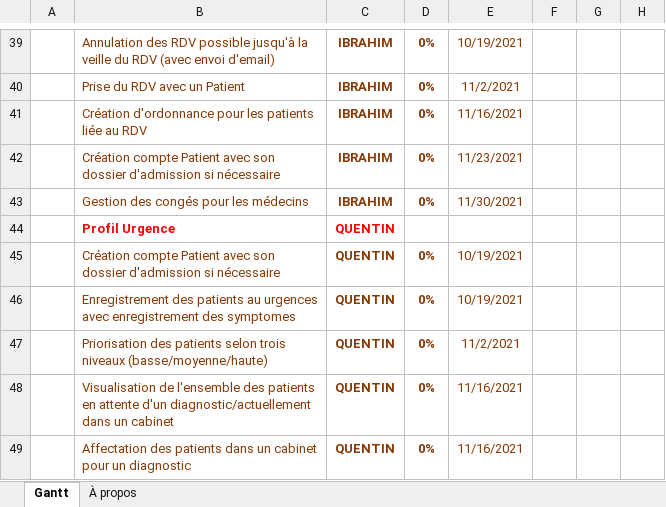
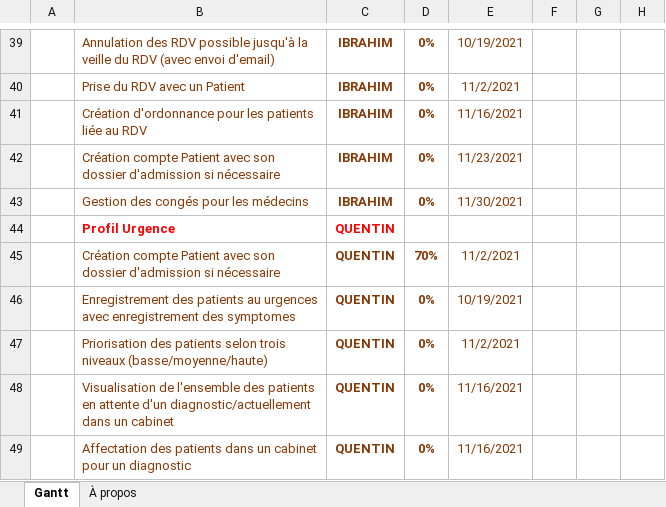
Before and after one commit to QuentinLign/projet_hsp, an Excel workbook: GanttV1.xlsx, sheet Gantt, drawn as a sheet; only a part is shown, gaps mark what is left out; values as stored, in another font and other column widths than the file's, no borders; charts and pictures and conditional formats and table styles not drawn; the diff names each change by its address in the sheet, - before the commit and + after, or states it on an @@ line.

Commit message:
GANTT A JOUR

```diff
--- a/GanttV1.xlsx (sheet Gantt)
+++ b/GanttV1.xlsx (sheet Gantt)
-D45: 0%
+D45: 70%
-E45: 10/19/2021
+E45: 11/2/2021
```
Also changed, not shown: 1 other file.
